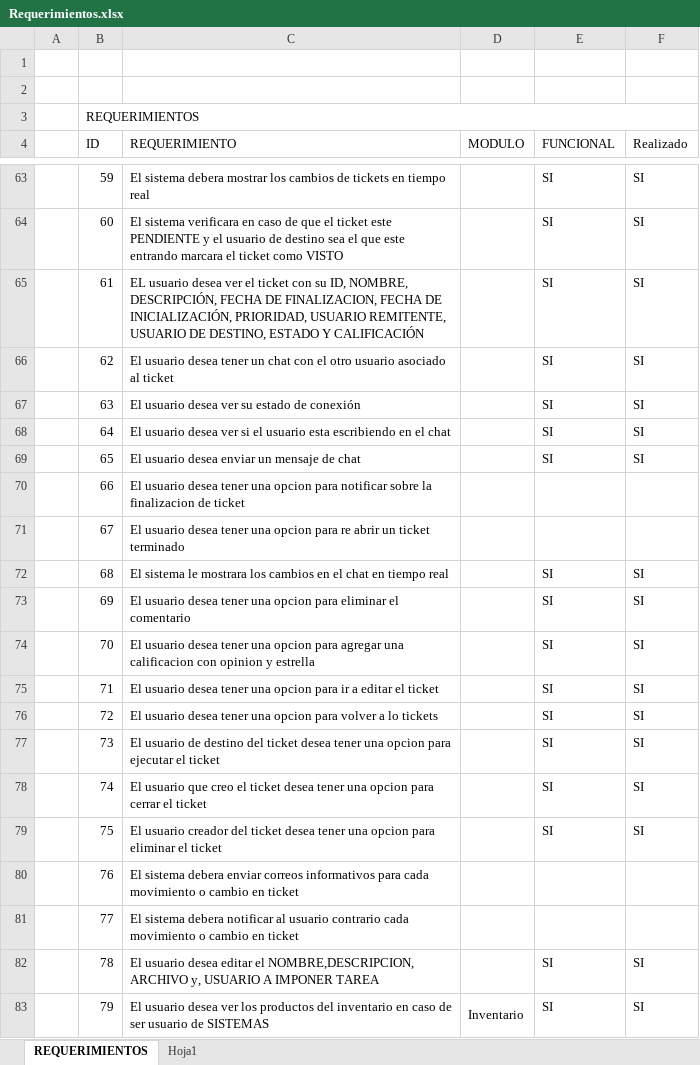
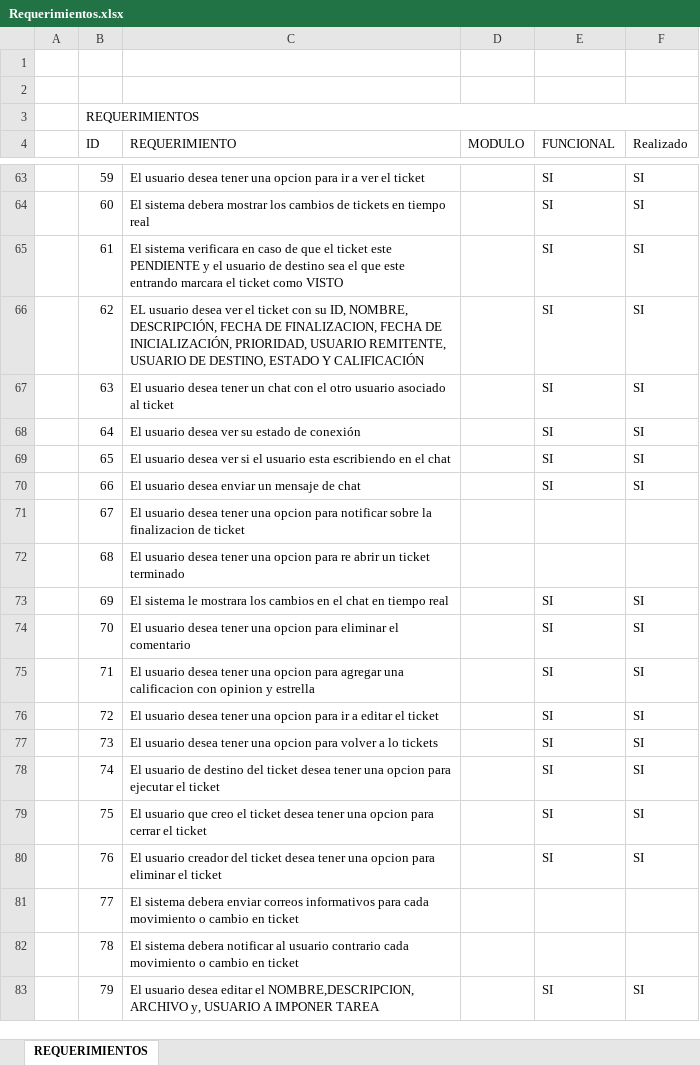
Before and after one commit to Cordoba18/grupotdm_admin, an Excel workbook: DOCUMENTACION/Requerimientos.xlsx, sheet REQUERIMIENTOS, drawn as a sheet; only a part is shown, gaps mark what is left out; values as stored, in another font and other column widths than the file's, no cell formats; removed rows and columns are numbered as before the commit, all else as after; the diff covers the shown part only; the diff names each change by its address in the sheet, - before the commit and + after, or states it on an @@ line.

```diff
--- a/DOCUMENTACION/Requerimientos.xlsx (sheet REQUERIMIENTOS)
+++ b/DOCUMENTACION/Requerimientos.xlsx (sheet REQUERIMIENTOS)
-sheet tab: Hoja1
-C63 (REQUERIMIENTO): El sistema debera mostrar los cambios de tickets en tiempo real
+C63 (REQUERIMIENTO): El usuario desea tener una opcion para ir a ver el ticket
-C64 (REQUERIMIENTO): El sistema verificara en caso de que el ticket este PENDIENTE y el usuario de destino sea el que este entrando marcara el ticket como VISTO
+C64 (REQUERIMIENTO): El sistema debera mostrar los cambios de tickets en tiempo real
-C65 (REQUERIMIENTO): EL usuario desea ver el ticket con su ID, NOMBRE, DESCRIPCIÓN, FECHA DE FINALIZACION, FECHA DE INICIALIZACIÓN, PRIORIDAD, USUARIO REMITENTE, USUARIO DE DESTINO, ESTADO Y CALIFICACIÓN
+C65 (REQUERIMIENTO): El sistema verificara en caso de que el ticket este PENDIENTE y el usuario de destino sea el que este entrando marcara el ticket como VISTO
-C66 (REQUERIMIENTO): El usuario desea tener un chat con el otro usuario asociado al ticket
+C66 (REQUERIMIENTO): EL usuario desea ver el ticket con su ID, NOMBRE, DESCRIPCIÓN, FECHA DE FINALIZACION, FECHA DE INICIALIZACIÓN, PRIORIDAD, USUARIO REMITENTE, USUARIO DE DESTINO, ESTADO Y CALIFICACIÓN
-C67 (REQUERIMIENTO): …usuario desea ver su estado de conexión
+C67 (REQUERIMIENTO): …usuario desea tener un chat con el otro usuario asociado al ticket
-C68 (REQUERIMIENTO): …desea ver si el usuario esta escribiendo en el chat
+C68 (REQUERIMIENTO): …desea ver su estado de conexión
-C69 (REQUERIMIENTO): …usuario desea enviar un mensaje de chat
+C69 (REQUERIMIENTO): …usuario desea ver si el usuario esta escribiendo en el chat
-C70 (REQUERIMIENTO): …usuario desea tener una opcion para notificar sobre la finalizacion de ticket
+C70 (REQUERIMIENTO): …usuario desea enviar un mensaje de chat
-E70 (FUNCIONAL): (empty)
+E70 (FUNCIONAL): SI
-F70 (Realizado): (empty)
+F70 (Realizado): SI
-C71 (REQUERIMIENTO): …opcion para re abrir un ticket terminado
+C71 (REQUERIMIENTO): …opcion para notificar sobre la finalizacion de ticket
-C72 (REQUERIMIENTO): El sistema le mostrara los cambios en el chat en tiempo real
+C72 (REQUERIMIENTO): El usuario desea tener una opcion para re abrir un ticket terminado
-E72 (FUNCIONAL): SI
+E72 (FUNCIONAL): (empty)
-F72 (Realizado): SI
+F72 (Realizado): (empty)
-C73 (REQUERIMIENTO): El usuario desea tener una opcion para eliminar el comentario
+C73 (REQUERIMIENTO): El sistema le mostrara los cambios en el chat en tiempo real
-C74 (REQUERIMIENTO): …opcion para agregar una calificacion con opinion y estrella
+C74 (REQUERIMIENTO): …opcion para eliminar el comentario
-C75 (REQUERIMIENTO): …opcion para ir a editar el ticket
+C75 (REQUERIMIENTO): …opcion para agregar una calificacion con opinion y estrella
-C76 (REQUERIMIENTO): …opcion para volver a lo tickets
+C76 (REQUERIMIENTO): …opcion para ir a editar el ticket
-C77 (REQUERIMIENTO): El usuario de destino del ticket desea tener una opcion para ejecutar el ticket
+C77 (REQUERIMIENTO): El usuario desea tener una opcion para volver a lo tickets
-C78 (REQUERIMIENTO): El usuario que creo el ticket desea tener una opcion para cerrar el ticket
+C78 (REQUERIMIENTO): El usuario de destino del ticket desea tener una opcion para ejecutar el ticket
-C79 (REQUERIMIENTO): El usuario creador del ticket desea tener una opcion para eliminar el ticket
+C79 (REQUERIMIENTO): El usuario que creo el ticket desea tener una opcion para cerrar el ticket
-C80 (REQUERIMIENTO): El sistema debera enviar correos informativos para cada movimiento o cambio en ticket
+C80 (REQUERIMIENTO): El usuario creador del ticket desea tener una opcion para eliminar el ticket
-E80 (FUNCIONAL): (empty)
+E80 (FUNCIONAL): SI
-F80 (Realizado): (empty)
+F80 (Realizado): SI
-C81 (REQUERIMIENTO): …sistema debera notificar al usuario contrario cada movimiento…
+C81 (REQUERIMIENTO): …sistema debera enviar correos informativos para cada movimiento…
-C82 (REQUERIMIENTO): El usuario desea editar el NOMBRE,DESCRIPCION, ARCHIVO y, USUARIO A IMPONER TAREA
+C82 (REQUERIMIENTO): El sistema debera notificar al usuario contrario cada movimiento o cambio en ticket
-E82 (FUNCIONAL): SI
+E82 (FUNCIONAL): (empty)
-F82 (Realizado): SI
+F82 (Realizado): (empty)
-C83 (REQUERIMIENTO): …usuario desea ver los productos del inventario en caso de ser usuario de SISTEMAS
+C83 (REQUERIMIENTO): …usuario desea editar el NOMBRE,DESCRIPCION, ARCHIVO y, USUARIO A IMPONER TAREA
-D83 (MODULO): Inventario
+D83 (MODULO): (empty)
-D83:D100 merged
```
Also changed, not shown: 30 added rows, 203 edited cells and merged cells elsewhere in this sheet, cell formats, 2 other files.
